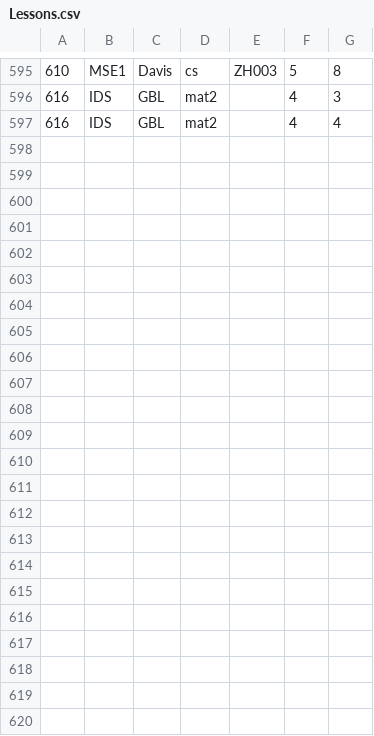
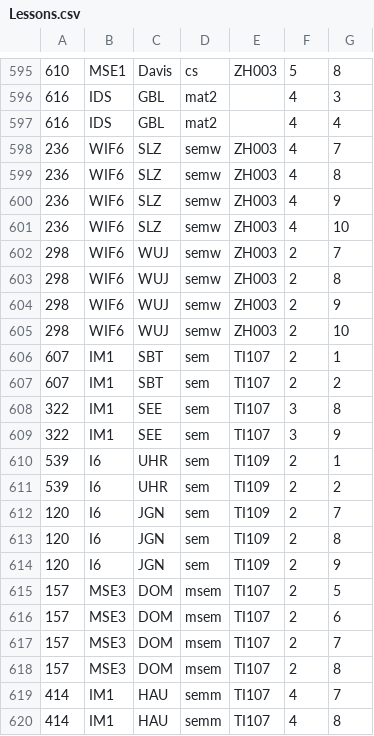
Before and after one commit to RobinAtherton/ScheduleOptimizer, a CSV file: src/main/resources/data/input/original/Lessons.csv, drawn as a sheet; only a part is shown, gaps mark what is left out; the diff names each change by its address in the sheet, - before the commit and + after, or states it on an @@ line.

```diff
--- a/src/main/resources/data/input/original/Lessons.csv
+++ b/src/main/resources/data/input/original/Lessons.csv
+row 598: 236 | WIF6 | SLZ | semw | ZH003 | 4 | 7
+row 599: 236 | WIF6 | SLZ | semw | ZH003 | 4 | 8
+row 600: 236 | WIF6 | SLZ | semw | ZH003 | 4 | 9
+row 601: 236 | WIF6 | SLZ | semw | ZH003 | 4 | 10
+row 602: 298 | WIF6 | WUJ | semw | ZH003 | 2 | 7
+row 603: 298 | WIF6 | WUJ | semw | ZH003 | 2 | 8
+row 604: 298 | WIF6 | WUJ | semw | ZH003 | 2 | 9
+row 605: 298 | WIF6 | WUJ | semw | ZH003 | 2 | 10
+row 606: 607 | IM1 | SBT | sem | TI107 | 2 | 1
+row 607: 607 | IM1 | SBT | sem | TI107 | 2 | 2
+row 608: 322 | IM1 | SEE | sem | TI107 | 3 | 8
+row 609: 322 | IM1 | SEE | sem | TI107 | 3 | 9
+row 610: 539 | I6 | UHR | sem | TI109 | 2 | 1
+row 611: 539 | I6 | UHR | sem | TI109 | 2 | 2
+row 612: 120 | I6 | JGN | sem | TI109 | 2 | 7
+row 613: 120 | I6 | JGN | sem | TI109 | 2 | 8
+row 614: 120 | I6 | JGN | sem | TI109 | 2 | 9
+row 615: 157 | MSE3 | DOM | msem | TI107 | 2 | 5
+row 616: 157 | MSE3 | DOM | msem | TI107 | 2 | 6
+row 617: 157 | MSE3 | DOM | msem | TI107 | 2 | 7
+row 618: 157 | MSE3 | DOM | msem | TI107 | 2 | 8
+row 619: 414 | IM1 | HAU | semm | TI107 | 4 | 7
+row 620: 414 | IM1 | HAU | semm | TI107 | 4 | 8
```
Also changed, not shown: src/main/resources/util/data/filtered/FilteredAltLessons.csv, src/main/resources/util/data/filtered/FilteredGroupedLessons.csv, 26 other files.
